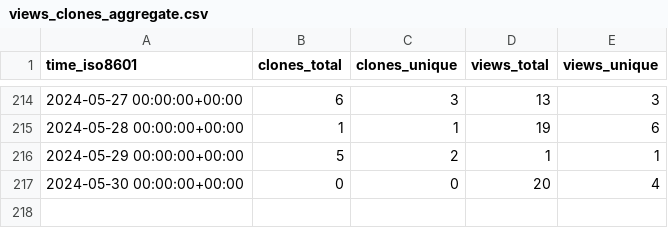
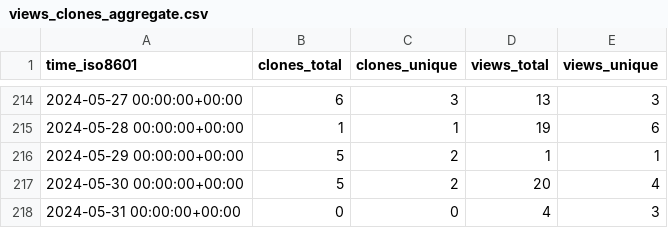
Before and after one commit to pbs-assess/pacea, a CSV file: pbs-assess/pacea/ghrs-data/views_clones_aggregate.csv, drawn as a sheet; only a part is shown, gaps mark what is left out.

```diff
--- a/pbs-assess/pacea/ghrs-data/views_clones_aggregate.csv
+++ b/pbs-assess/pacea/ghrs-data/views_clones_aggregate.csv
@@ -216,2 +216,3 @@ time_iso8601,clones_total,clones_unique,views_total,views_unique
 2024-05-29 00:00:00+00:00,5,2,1,1
-2024-05-30 00:00:00+00:00,0,0,20,4
+2024-05-30 00:00:00+00:00,5,2,20,4
+2024-05-31 00:00:00+00:00,0,0,4,3
```
Also changed, not shown: 1 other file.
